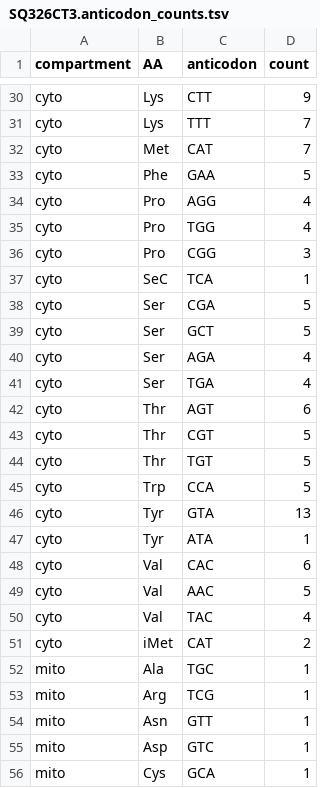
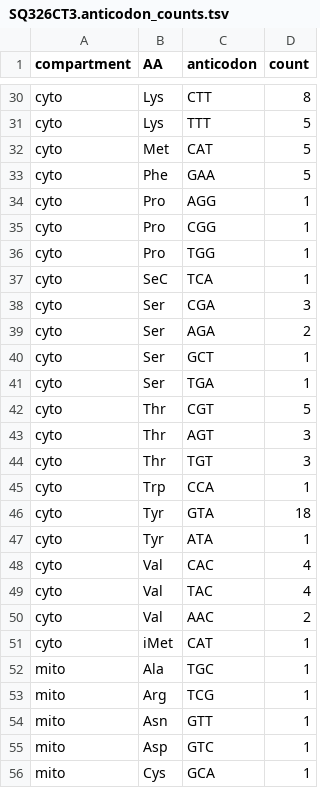
Before and after one commit to igor-sequencing/trna-denovo-pipeline, a TSV file: results/SQ326CT3.anticodon_counts.tsv, drawn as a sheet; only a part is shown, gaps mark what is left out; removed rows and columns are numbered as before the commit, all else as after; the diff covers the shown part only; the diff names each change by its address in the sheet, - before the commit and + after, or states it on an @@ line.

Commit message:
Re-run SQ326CT3 through current BAM pipeline for consistency; refresh counts + summary matrix (column now apples-to-apples with the other 4)

```diff
--- a/results/SQ326CT3.anticodon_counts.tsv
+++ b/results/SQ326CT3.anticodon_counts.tsv
-D30 (count): 9
+D30 (count): 8
-D31:D32 (count): 7
+D31:D32 (count): 5
-D34:D35 (count): 4
+D34:D35 (count): 1
-C35 (anticodon): TGG
+C35 (anticodon): CGG
-C36 (anticodon): CGG
+C36 (anticodon): TGG
-D36 (count): 3
+D36 (count): 1
-D38 (count): 5
+D38 (count): 3
-row 39: cyto | Ser | GCT | 5
-D39 (count): 4
+D39 (count): 2
+row 40: cyto | Ser | GCT | 1
-D41 (count): 4
+D41 (count): 1
-row 42: cyto | Thr | AGT | 6
+row 43: cyto | Thr | AGT | 3
-D44 (count): 5
+D44 (count): 3
-D45 (count): 5
+D45 (count): 1
-D46 (count): 13
+D46 (count): 18
-D48 (count): 6
+D48 (count): 4
-row 49: cyto | Val | AAC | 5
+row 50: cyto | Val | AAC | 2
-D51 (count): 2
+D51 (count): 1
```
Also changed, not shown: 3 added rows, 3 removed rows and 17 edited cells elsewhere in this file, results/anticodon_counts_summary.tsv.
